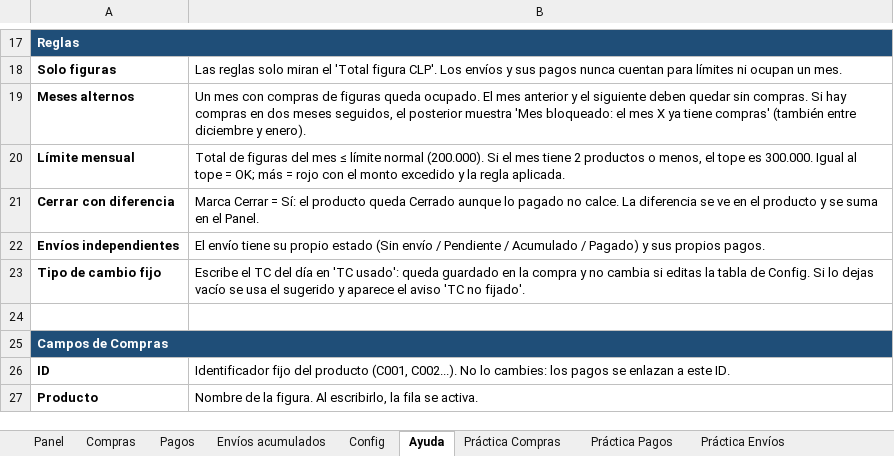
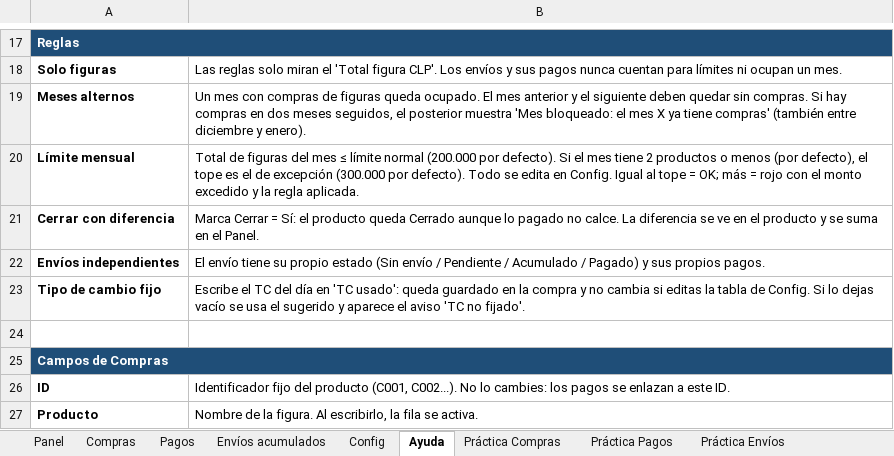
Before and after one commit to Sandy-Yera/ReposteriaSandy, an Excel workbook: excel/Figuras.xlsx, sheet Ayuda, drawn as a sheet; only a part is shown, gaps mark what is left out; values as stored, in another font and other column widths than the file's, no borders; the diff names each change by its address in the sheet, - before the commit and + after, or states it on an @@ line.

```diff
--- a/excel/Figuras.xlsx (sheet Ayuda)
+++ b/excel/Figuras.xlsx (sheet Ayuda)
-B20: …límite normal (200.000). Si el mes tiene 2 productos o menos, el tope es 300.000. Igual al…
+B20: …límite normal (200.000 por defecto). Si el mes tiene 2 productos o menos (por defecto), el tope es el de excepción (300.000 por defecto). Todo se edita en Config. Igual al…
```
Also changed, not shown: sheet Panel, 1 other file.
